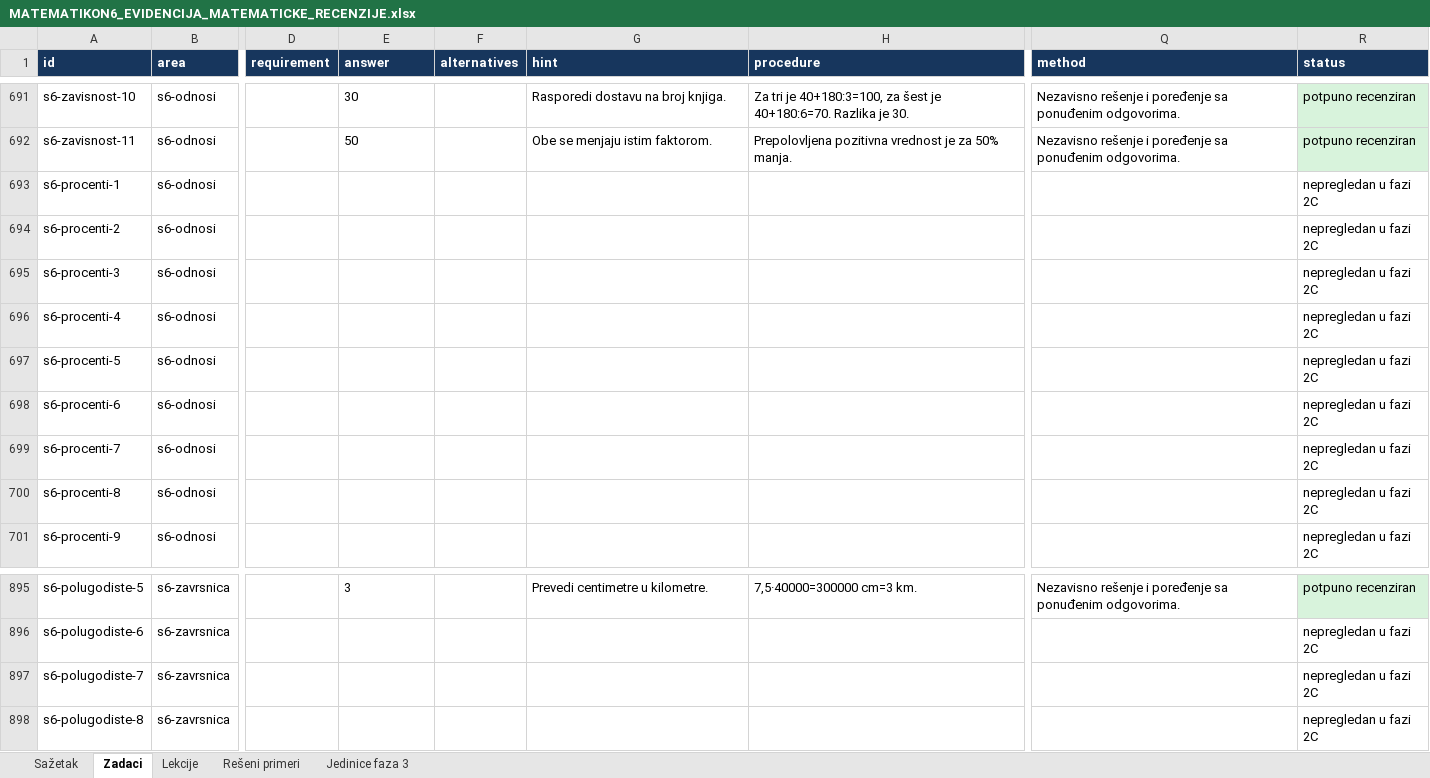
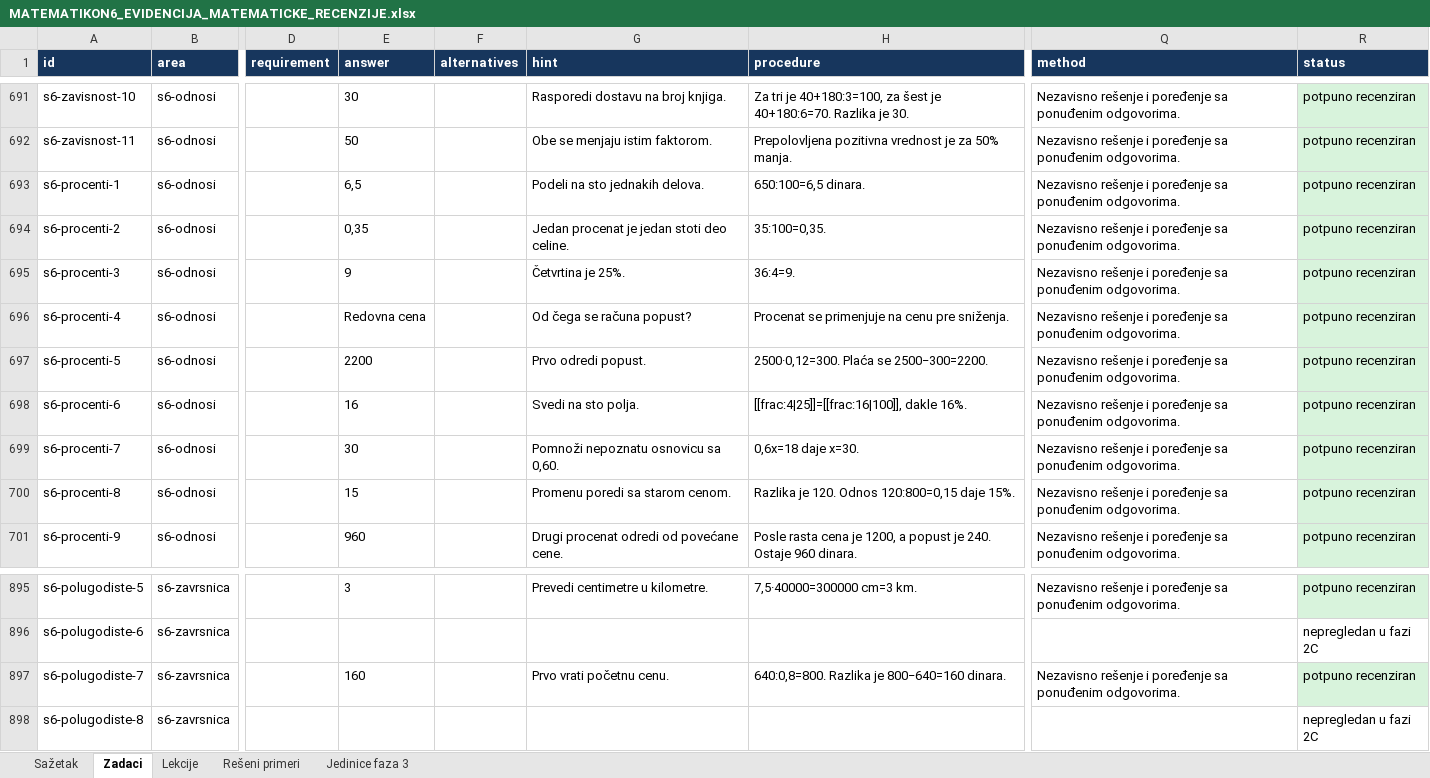
Before and after one commit to Milosprofessor/matematikon6-8, an Excel workbook: MATEMATIKON6_EVIDENCIJA_MATEMATICKE_RECENZIJE.xlsx, sheet Zadaci, drawn as a sheet; only a part is shown, gaps mark what is left out; values as stored, in another font and other column widths than the file's, no borders; table styles not drawn; the diff covers the shown part only; the diff names each change by its address in the sheet, - before the commit and + after, or states it on an @@ line.

```diff
--- a/MATEMATIKON6_EVIDENCIJA_MATEMATICKE_RECENZIJE.xlsx (sheet Zadaci)
+++ b/MATEMATIKON6_EVIDENCIJA_MATEMATICKE_RECENZIJE.xlsx (sheet Zadaci)
-E693 (answer): (empty)
+E693 (answer): 6,5
-G693 (hint): (empty)
+G693 (hint): Podeli na sto jednakih delova.
-H693 (procedure): (empty)
+H693 (procedure): 650:100=6,5 dinara.
-Q693:Q701 (method): (empty)
+Q693:Q701 (method): Nezavisno rešenje i poređenje sa ponuđenim odgovorima.
-R693:R701 (status): nepregledan u fazi 2C
+R693:R701 (status): potpuno recenziran
-R693:R701 fill: none
+R693:R701 fill: #D8F3DC
-E694 (answer): (empty)
+E694 (answer): 0,35
-G694 (hint): (empty)
+G694 (hint): Jedan procenat je jedan stoti deo celine.
-H694 (procedure): (empty)
+H694 (procedure): 35:100=0,35.
-E695 (answer): (empty)
+E695 (answer): 9
-G695 (hint): (empty)
+G695 (hint): Četvrtina je 25%.
-H695 (procedure): (empty)
+H695 (procedure): 36:4=9.
-E696 (answer): (empty)
+E696 (answer): Redovna cena
-G696 (hint): (empty)
+G696 (hint): Od čega se računa popust?
-H696 (procedure): (empty)
+H696 (procedure): Procenat se primenjuje na cenu pre sniženja.
-E697 (answer): (empty)
+E697 (answer): 2200
-G697 (hint): (empty)
+G697 (hint): Prvo odredi popust.
-H697 (procedure): (empty)
+H697 (procedure): 2500·0,12=300. Plaća se 2500−300=2200.
-E698 (answer): (empty)
+E698 (answer): 16
-G698 (hint): (empty)
+G698 (hint): Svedi na sto polja.
-H698 (procedure): (empty)
+H698 (procedure): [[frac:4|25]]=[[frac:16|100]], dakle 16%.
-E699 (answer): (empty)
+E699 (answer): 30
-G699 (hint): (empty)
+G699 (hint): Pomnoži nepoznatu osnovicu sa 0,60.
-H699 (procedure): (empty)
+H699 (procedure): 0,6x=18 daje x=30.
-E700 (answer): (empty)
+E700 (answer): 15
-G700 (hint): (empty)
+G700 (hint): Promenu poredi sa starom cenom.
-H700 (procedure): (empty)
+H700 (procedure): Razlika je 120. Odnos 120:800=0,15 daje 15%.
-E701 (answer): (empty)
+E701 (answer): 960
-G701 (hint): (empty)
+G701 (hint): Drugi procenat odredi od povećane cene.
-H701 (procedure): (empty)
+H701 (procedure): Posle rasta cena je 1200, a popust je 240. Ostaje 960 dinara.
-E897 (answer): (empty)
+E897 (answer): 160
-G897 (hint): (empty)
+G897 (hint): Prvo vrati početnu cenu.
-H897 (procedure): (empty)
+H897 (procedure): 640:0,8=800. Razlika je 800−640=160 dinara.
-Q897 (method): (empty)
+Q897 (method): Nezavisno rešenje i poređenje sa ponuđenim odgovorima.
-R897 (status): nepregledan u fazi 2C
+R897 (status): potpuno recenziran
-R897 fill: none
+R897 fill: #D8F3DC
```
Also changed, not shown: 50 edited cells and cell formats elsewhere in this sheet, sheet Sažetak, sheet Rešeni primeri, sheet Lekcije, MATEMATIKON6_8_MATRICA_NASTAVNIH_ISHODA_FAZA_2.xlsx, MATEMATIKON6_8_REGISTAR_GRESAKA_FAZA_2.xlsx, 11 other files.
